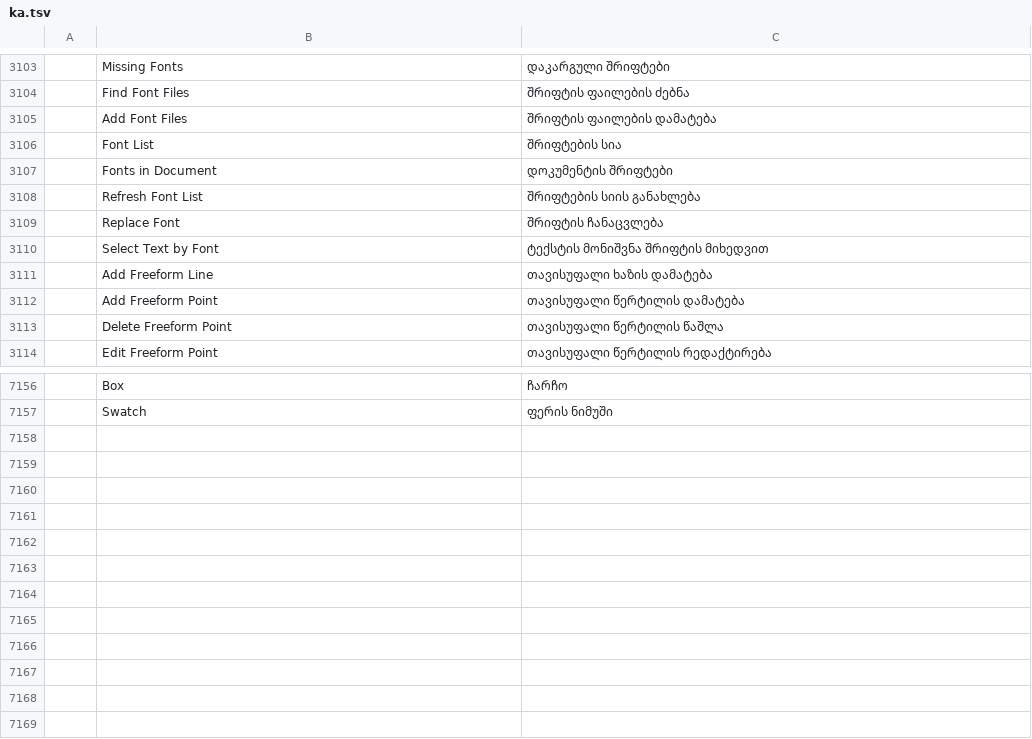
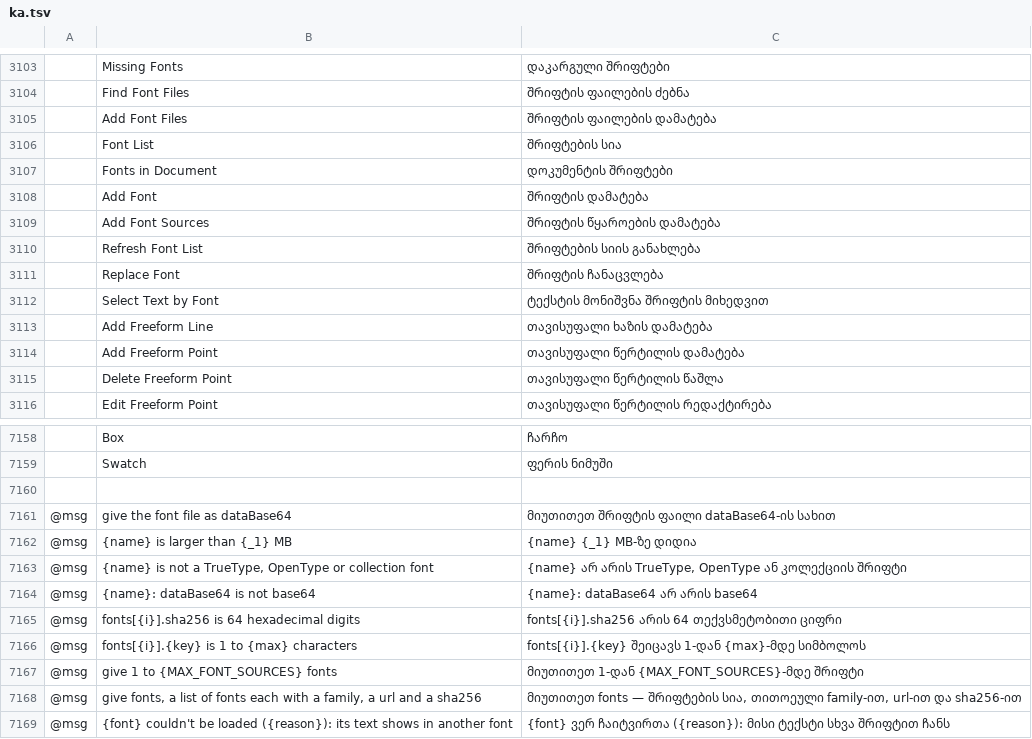
Before and after one commit to addibble/vectorcraft, a TSV file: crates/ui-egui/src/i18n/ka.tsv, drawn as a sheet; only a part is shown, gaps mark what is left out; the diff names each change by its address in the sheet, - before the commit and + after, or states it on an @@ line.

```diff
--- a/crates/ui-egui/src/i18n/ka.tsv
+++ b/crates/ui-egui/src/i18n/ka.tsv
+row 3108:  | Add Font | შრიფტის დამატება
+row 3109:  | Add Font Sources | შრიფტის წყაროების დამატება
+row 7160: (empty)
+row 7161: @msg | give the font file as dataBase64 | მიუთითეთ შრიფტის ფაილი dataBase64-ის სახით
+row 7162: @msg | {name} is larger than {_1} MB | {name} {_1} MB-ზე დიდია
+row 7163: @msg | {name} is not a TrueType, OpenType or collection font | {name} არ არის TrueType, OpenType ან კოლექციის შრიფტი
+row 7164: @msg | {name}: dataBase64 is not base64 | {name}: dataBase64 არ არის base64
+row 7165: @msg | fonts[{i}].sha256 is 64 hexadecimal digits | fonts[{i}].sha256 არის 64 თექვსმეტობითი ციფრი
+row 7166: @msg | fonts[{i}].{key} is 1 to {max} characters | fonts[{i}].{key} შეიცავს 1-დან {max}-მდე სიმბოლოს
+row 7167: @msg | give 1 to {MAX_FONT_SOURCES} fonts | მიუთითეთ 1-დან {MAX_FONT_SOURCES}-მდე შრიფტი
+row 7168: @msg | give fonts, a list of fonts each with a family, a url and a sha256 | მიუთითეთ fonts — შრიფტების სია, თითოეული family-ით, url-ით და sha256-ით
+row 7169: @msg | {font} couldn't be loaded ({reason}): its text shows in another font | {font} ვერ ჩაიტვირთა ({reason}): მისი ტექსტი სხვა შრიფტით ჩანს
```
Also changed, not shown: crates/ui-egui/src/i18n/el.tsv, crates/ui-egui/src/i18n/ja.tsv, 41 other files.
